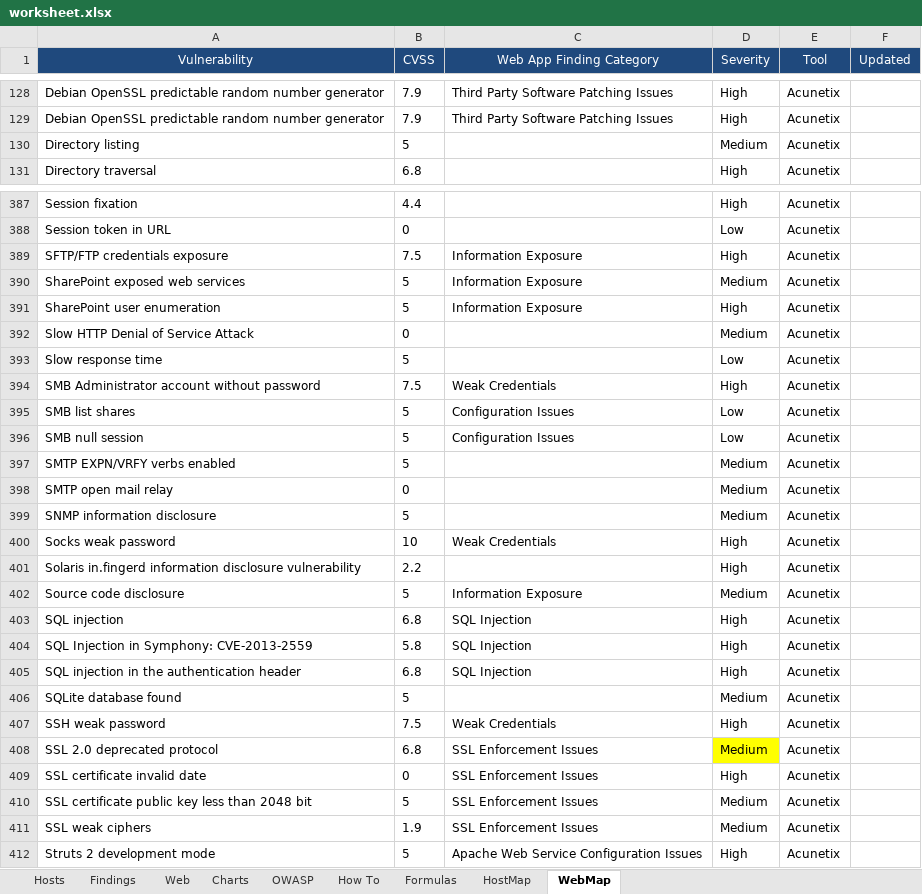
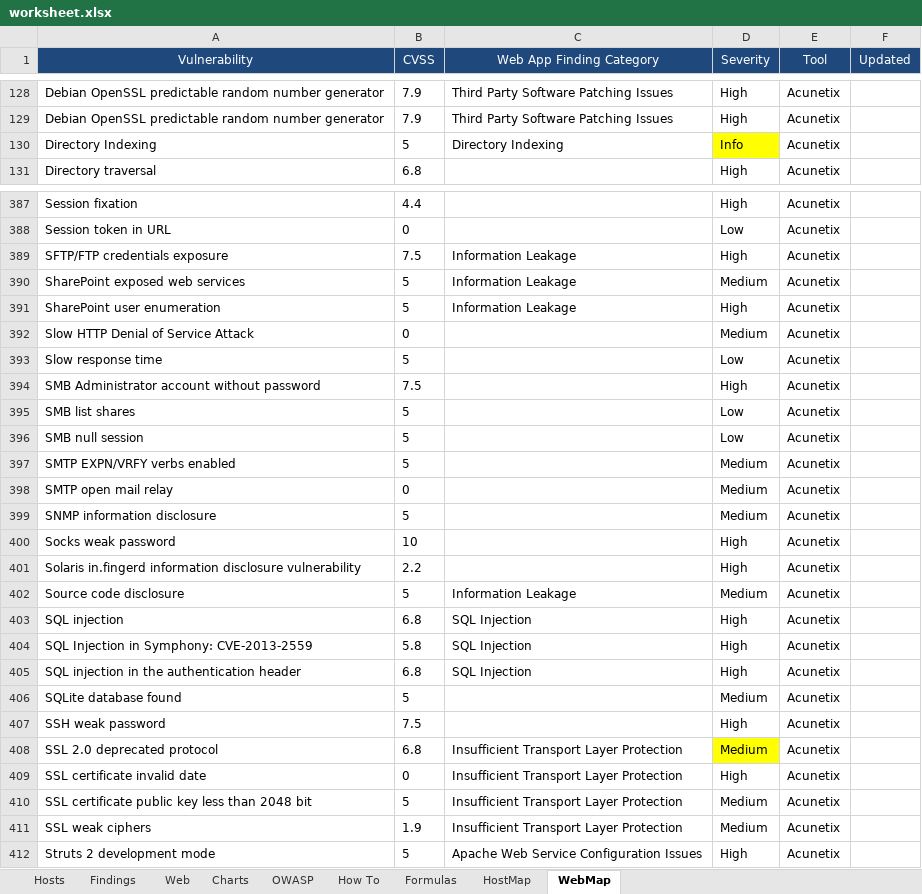
Before and after one commit to leebaird/discover, an Excel workbook: misc/worksheet.xlsx, sheet WebMap, drawn as a sheet; only a part is shown, gaps mark what is left out; values as stored, in another font and other column widths than the file's, no borders; removed rows and columns are numbered as before the commit, all else as after; the diff covers the shown part only; the diff names each change by its address in the sheet, - before the commit and + after, or states it on an @@ line.

Commit message:
Tweaked the worksheet.

```diff
--- a/misc/worksheet.xlsx (sheet WebMap)
+++ b/misc/worksheet.xlsx (sheet WebMap)
-row 130: Directory listing | 5 |  | Medium | Acunetix
+row 130: Directory Indexing | 5 | Directory Indexing | Info | Acunetix
-C389:C391 (Web App Finding Category): Information Exposure
+C389:C391 (Web App Finding Category): Information Leakage
-C394 (Web App Finding Category): Weak Credentials
+C394 (Web App Finding Category): (empty)
-C395:C396 (Web App Finding Category): Configuration Issues
+C395:C396 (Web App Finding Category): (empty)
-C400 (Web App Finding Category): Weak Credentials
+C400 (Web App Finding Category): (empty)
-C402 (Web App Finding Category): Information Exposure
+C402 (Web App Finding Category): Information Leakage
-C407 (Web App Finding Category): Weak Credentials
+C407 (Web App Finding Category): (empty)
-C408:C411 (Web App Finding Category): SSL Enforcement Issues
+C408:C411 (Web App Finding Category): Insufficient Transport Layer Protection
```
Also changed, not shown: 1 removed row, 46 edited cells and cell formats elsewhere in this sheet, sheet How To, sheet Formulas, sheet Web, sheet HostMap, charts or pictures, 3 other files.
